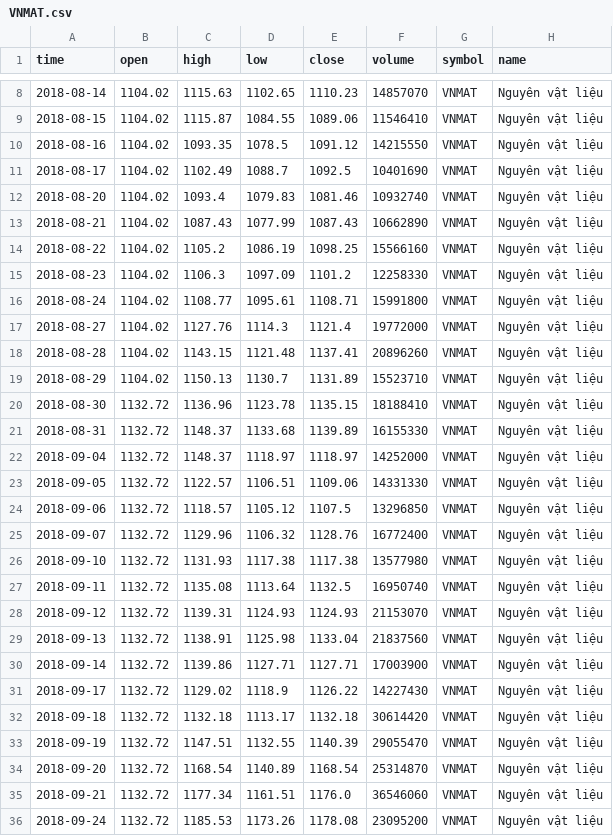
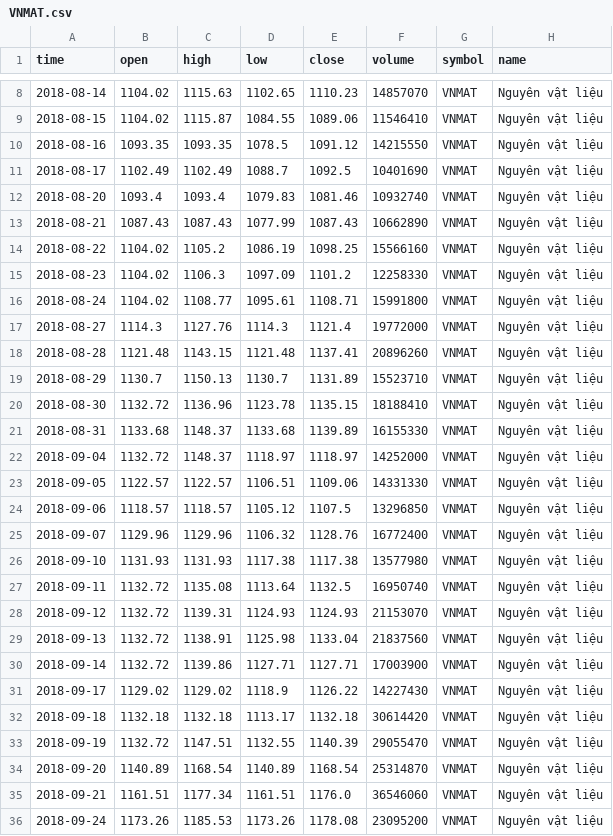
Before and after one commit to FTU-kudo/VN-sector-analysis, a CSV file: data/VNMAT.csv, drawn as a sheet; only a part is shown, gaps mark what is left out; the diff covers the shown part only.

```diff
--- a/data/VNMAT.csv
+++ b/data/VNMAT.csv
@@ -9,6 +9,6 @@
 2018-08-15,1104.02,1115.87,1084.55,1089.06,11546410,VNMAT,Nguyên vật liệu
-2018-08-16,1104.02,1093.35,1078.5,1091.12,14215550,VNMAT,Nguyên vật liệu
-2018-08-17,1104.02,1102.49,1088.7,1092.5,10401690,VNMAT,Nguyên vật liệu
-2018-08-20,1104.02,1093.4,1079.83,1081.46,10932740,VNMAT,Nguyên vật liệu
-2018-08-21,1104.02,1087.43,1077.99,1087.43,10662890,VNMAT,Nguyên vật liệu
+2018-08-16,1093.35,1093.35,1078.5,1091.12,14215550,VNMAT,Nguyên vật liệu
+2018-08-17,1102.49,1102.49,1088.7,1092.5,10401690,VNMAT,Nguyên vật liệu
+2018-08-20,1093.4,1093.4,1079.83,1081.46,10932740,VNMAT,Nguyên vật liệu
+2018-08-21,1087.43,1087.43,1077.99,1087.43,10662890,VNMAT,Nguyên vật liệu
 2018-08-22,1104.02,1105.2,1086.19,1098.25,15566160,VNMAT,Nguyên vật liệu
@@ -16,12 +16,12 @@
 2018-08-24,1104.02,1108.77,1095.61,1108.71,15991800,VNMAT,Nguyên vật liệu
-2018-08-27,1104.02,1127.76,1114.3,1121.4,19772000,VNMAT,Nguyên vật liệu
-2018-08-28,1104.02,1143.15,1121.48,1137.41,20896260,VNMAT,Nguyên vật liệu
-2018-08-29,1104.02,1150.13,1130.7,1131.89,15523710,VNMAT,Nguyên vật liệu
+2018-08-27,1114.3,1127.76,1114.3,1121.4,19772000,VNMAT,Nguyên vật liệu
+2018-08-28,1121.48,1143.15,1121.48,1137.41,20896260,VNMAT,Nguyên vật liệu
+2018-08-29,1130.7,1150.13,1130.7,1131.89,15523710,VNMAT,Nguyên vật liệu
 2018-08-30,1132.72,1136.96,1123.78,1135.15,18188410,VNMAT,Nguyên vật liệu
-2018-08-31,1132.72,1148.37,1133.68,1139.89,16155330,VNMAT,Nguyên vật liệu
+2018-08-31,1133.68,1148.37,1133.68,1139.89,16155330,VNMAT,Nguyên vật liệu
 2018-09-04,1132.72,1148.37,1118.97,1118.97,14252000,VNMAT,Nguyên vật liệu
-2018-09-05,1132.72,1122.57,1106.51,1109.06,14331330,VNMAT,Nguyên vật liệu
-2018-09-06,1132.72,1118.57,1105.12,1107.5,13296850,VNMAT,Nguyên vật liệu
-2018-09-07,1132.72,1129.96,1106.32,1128.76,16772400,VNMAT,Nguyên vật liệu
-2018-09-10,1132.72,1131.93,1117.38,1117.38,13577980,VNMAT,Nguyên vật liệu
+2018-09-05,1122.57,1122.57,1106.51,1109.06,14331330,VNMAT,Nguyên vật liệu
+2018-09-06,1118.57,1118.57,1105.12,1107.5,13296850,VNMAT,Nguyên vật liệu
+2018-09-07,1129.96,1129.96,1106.32,1128.76,16772400,VNMAT,Nguyên vật liệu
+2018-09-10,1131.93,1131.93,1117.38,1117.38,13577980,VNMAT,Nguyên vật liệu
 2018-09-11,1132.72,1135.08,1113.64,1132.5,16950740,VNMAT,Nguyên vật liệu
@@ -30,7 +30,7 @@
 2018-09-14,1132.72,1139.86,1127.71,1127.71,17003900,VNMAT,Nguyên vật liệu
-2018-09-17,1132.72,1129.02,1118.9,1126.22,14227430,VNMAT,Nguyên vật liệu
-2018-09-18,1132.72,1132.18,1113.17,1132.18,30614420,VNMAT,Nguyên vật liệu
+2018-09-17,1129.02,1129.02,1118.9,1126.22,14227430,VNMAT,Nguyên vật liệu
+2018-09-18,1132.18,1132.18,1113.17,1132.18,30614420,VNMAT,Nguyên vật liệu
 2018-09-19,1132.72,1147.51,1132.55,1140.39,29055470,VNMAT,Nguyên vật liệu
-2018-09-20,1132.72,1168.54,1140.89,1168.54,25314870,VNMAT,Nguyên vật liệu
-2018-09-21,1132.72,1177.34,1161.51,1176.0,36546060,VNMAT,Nguyên vật liệu
-2018-09-24,1132.72,1185.53,1173.26,1178.08,23095200,VNMAT,Nguyên vật liệu
+2018-09-20,1140.89,1168.54,1140.89,1168.54,25314870,VNMAT,Nguyên vật liệu
+2018-09-21,1161.51,1177.34,1161.51,1176.0,36546060,VNMAT,Nguyên vật liệu
+2018-09-24,1173.26,1185.53,1173.26,1178.08,23095200,VNMAT,Nguyên vật liệu
```
Also changed, not shown: 21 edited cells elsewhere in this file, data/VNENE.csv, data/VNFIN.csv, 34 other files.
